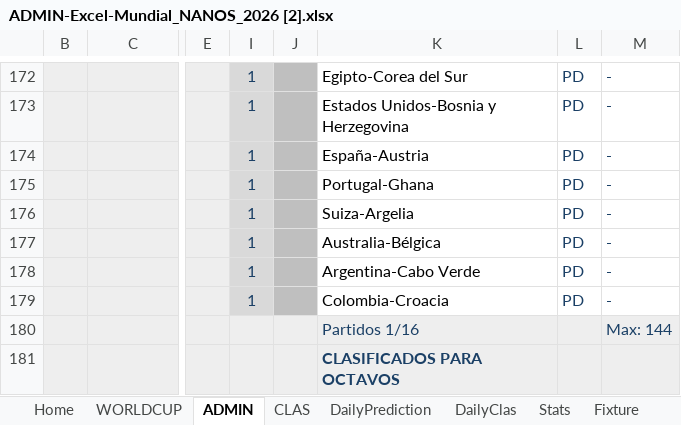
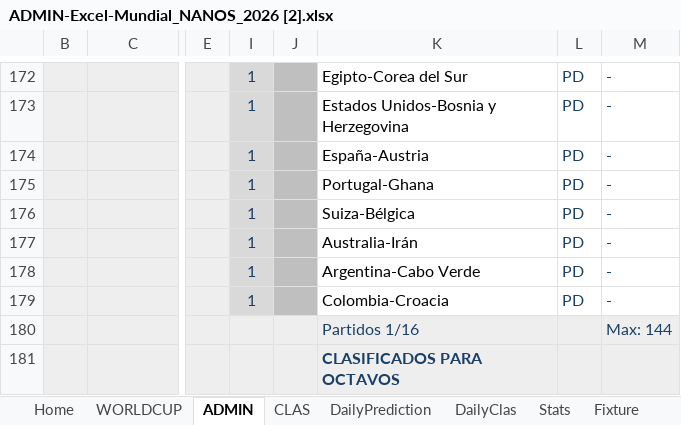
Before and after one commit to pCresp0/porra-mundial-nanos-2026, an Excel workbook: data/ADMIN-Excel-Mundial_NANOS_2026 [2].xlsx, sheet ADMIN, drawn as a sheet; only a part is shown, gaps mark what is left out; values as stored, in another font and other column widths than the file's, no borders; conditional formats not drawn; the diff names each change by its address in the sheet, - before the commit and + after, or states it on an @@ line.

```diff
--- a/data/ADMIN-Excel-Mundial_NANOS_2026 [2].xlsx (sheet ADMIN)
+++ b/data/ADMIN-Excel-Mundial_NANOS_2026 [2].xlsx (sheet ADMIN)
-K176: Suiza-Argelia
+K176: Suiza-Bélgica
-K177: Australia-Bélgica
+K177: Australia-Irán
```
Also changed, not shown: sheet WORLDCUP, data/ADMIN-Excel-Mundial_NANOS_2026 [1].xlsx, 2 other files.
